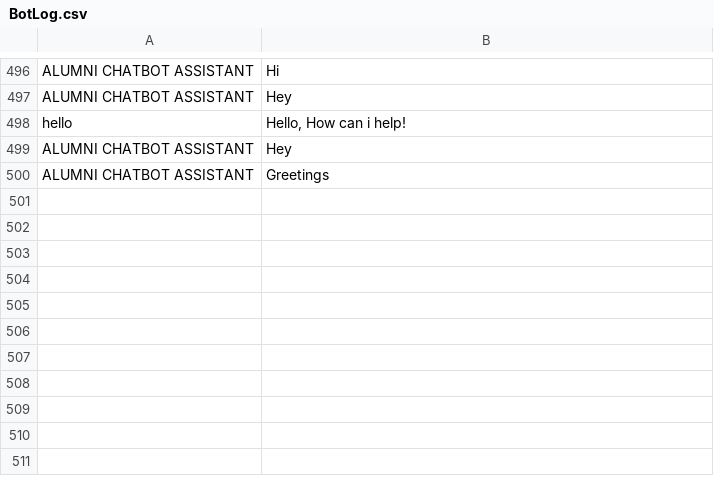
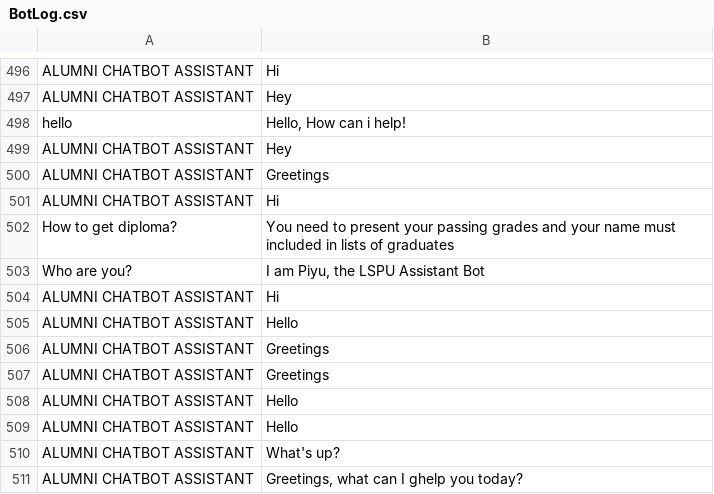
Before and after one commit to thebadsektor/smp3c-g4-chatbot, a CSV file: BotLog.csv, drawn as a sheet; only a part is shown, gaps mark what is left out.

```diff
--- a/BotLog.csv
+++ b/BotLog.csv
@@ -500 +500,12 @@ ALUMNI CHATBOT ASSISTANT,Hey
 ALUMNI CHATBOT ASSISTANT,Greetings
+ALUMNI CHATBOT ASSISTANT,Hi
+How to get diploma?,You need to present your passing grades and your name must included in lists of graduates
+Who are you?,"I am Piyu, the LSPU Assistant Bot"
+ALUMNI CHATBOT ASSISTANT,Hi
+ALUMNI CHATBOT ASSISTANT,Hello
+ALUMNI CHATBOT ASSISTANT,Greetings
+ALUMNI CHATBOT ASSISTANT,Greetings
+ALUMNI CHATBOT ASSISTANT,Hello
+ALUMNI CHATBOT ASSISTANT,Hello
+ALUMNI CHATBOT ASSISTANT,What's up?
+ALUMNI CHATBOT ASSISTANT,"Greetings, what can I ghelp you today?"
```
Also changed, not shown: data/dataset.csv, 1 other file.
